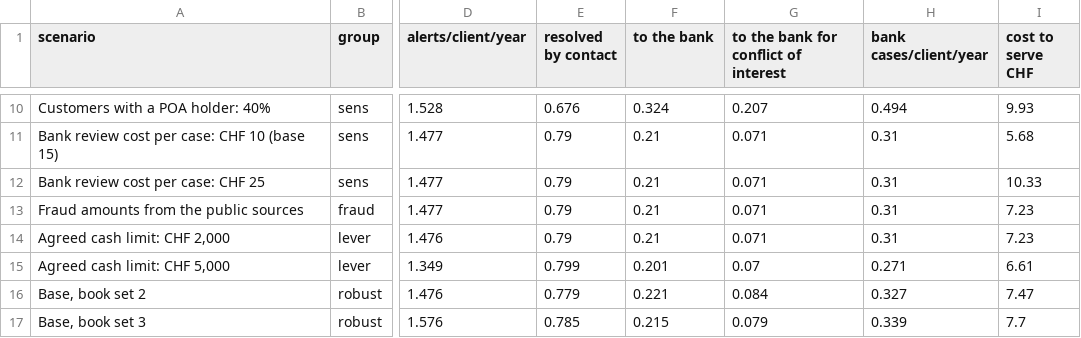
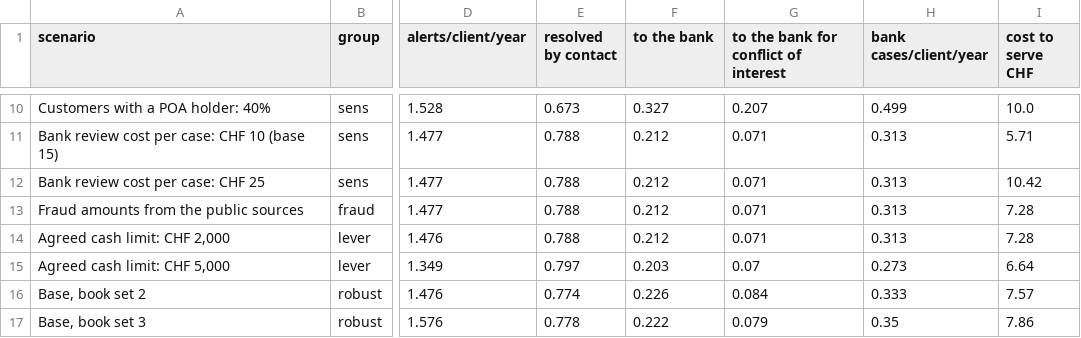
Before and after one commit to Amg-challenge/SENTINEL, a CSV file: backend/results/sensitivity.csv, drawn as a sheet; only a part is shown, gaps mark what is left out; the diff covers the shown part only; the diff names each change by its address in the sheet, - before the commit and + after, or states it on an @@ line.

```diff
--- a/backend/results/sensitivity.csv
+++ b/backend/results/sensitivity.csv
-E10 (resolved by contact): 0.676
+E10 (resolved by contact): 0.673
-F10 (to the bank): 0.324
+F10 (to the bank): 0.327
-H10 (bank cases/client/year): 0.494
+H10 (bank cases/client/year): 0.499
-I10 (cost to serve CHF): 9.93
+I10 (cost to serve CHF): 10.0
-E11:E14 (resolved by contact): 0.79
+E11:E14 (resolved by contact): 0.788
-F11:F14 (to the bank): 0.21
+F11:F14 (to the bank): 0.212
-H11:H14 (bank cases/client/year): 0.31
+H11:H14 (bank cases/client/year): 0.313
-I11 (cost to serve CHF): 5.68
+I11 (cost to serve CHF): 5.71
-I12 (cost to serve CHF): 10.33
+I12 (cost to serve CHF): 10.42
-I13:I14 (cost to serve CHF): 7.23
+I13:I14 (cost to serve CHF): 7.28
-E15 (resolved by contact): 0.799
+E15 (resolved by contact): 0.797
-F15 (to the bank): 0.201
+F15 (to the bank): 0.203
-H15 (bank cases/client/year): 0.271
+H15 (bank cases/client/year): 0.273
-I15 (cost to serve CHF): 6.61
+I15 (cost to serve CHF): 6.64
-E16 (resolved by contact): 0.779
+E16 (resolved by contact): 0.774
-F16 (to the bank): 0.221
+F16 (to the bank): 0.226
-H16 (bank cases/client/year): 0.327
+H16 (bank cases/client/year): 0.333
-I16 (cost to serve CHF): 7.47
+I16 (cost to serve CHF): 7.57
-E17 (resolved by contact): 0.785
+E17 (resolved by contact): 0.778
-F17 (to the bank): 0.215
+F17 (to the bank): 0.222
-H17 (bank cases/client/year): 0.339
+H17 (bank cases/client/year): 0.35
-I17 (cost to serve CHF): 7.7
+I17 (cost to serve CHF): 7.86
```
Also changed, not shown: 32 edited cells elsewhere in this file, backend/results/threshold_frontier.csv, 34 other files.
